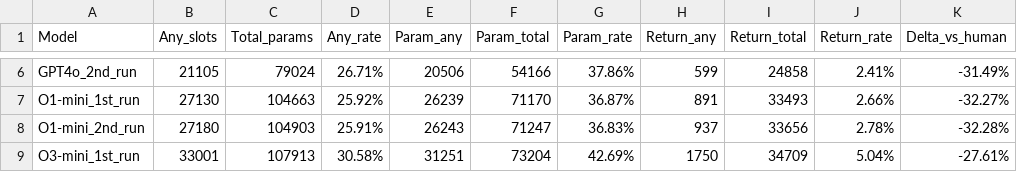
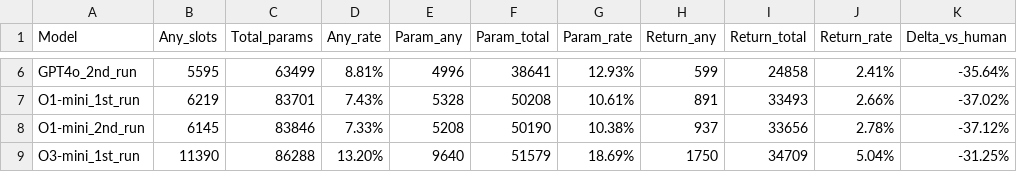
Before and after one commit to plcacs/Harmonizing_ml_results, a CSV file: ManyTypes4py_benchmarks/Type_info_collector/Section_04/any_empty_rate_results_baseline.csv, drawn as a sheet; only a part is shown, gaps mark what is left out; the diff covers the shown part only; the diff names each change by its address in the sheet, - before the commit and + after, or states it on an @@ line.

```diff
--- a/ManyTypes4py_benchmarks/Type_info_collector/Section_04/any_empty_rate_results_baseline.csv
+++ b/ManyTypes4py_benchmarks/Type_info_collector/Section_04/any_empty_rate_results_baseline.csv
-B6 (Any_slots): 21105
+B6 (Any_slots): 5595
-C6 (Total_params): 79024
+C6 (Total_params): 63499
-D6 (Any_rate): 26.71%
+D6 (Any_rate): 8.81%
-E6 (Param_any): 20506
+E6 (Param_any): 4996
-F6 (Param_total): 54166
+F6 (Param_total): 38641
-G6 (Param_rate): 37.86%
+G6 (Param_rate): 12.93%
-K6 (Delta_vs_human): -31.49%
+K6 (Delta_vs_human): -35.64%
-B7 (Any_slots): 27130
+B7 (Any_slots): 6219
-C7 (Total_params): 104663
+C7 (Total_params): 83701
-D7 (Any_rate): 25.92%
+D7 (Any_rate): 7.43%
-E7 (Param_any): 26239
+E7 (Param_any): 5328
-F7 (Param_total): 71170
+F7 (Param_total): 50208
-G7 (Param_rate): 36.87%
+G7 (Param_rate): 10.61%
-K7 (Delta_vs_human): -32.27%
+K7 (Delta_vs_human): -37.02%
-B8 (Any_slots): 27180
+B8 (Any_slots): 6145
-C8 (Total_params): 104903
+C8 (Total_params): 83846
-D8 (Any_rate): 25.91%
+D8 (Any_rate): 7.33%
-E8 (Param_any): 26243
+E8 (Param_any): 5208
-F8 (Param_total): 71247
+F8 (Param_total): 50190
-G8 (Param_rate): 36.83%
+G8 (Param_rate): 10.38%
-K8 (Delta_vs_human): -32.28%
+K8 (Delta_vs_human): -37.12%
-B9 (Any_slots): 33001
+B9 (Any_slots): 11390
-C9 (Total_params): 107913
+C9 (Total_params): 86288
-D9 (Any_rate): 30.58%
+D9 (Any_rate): 13.20%
-E9 (Param_any): 31251
+E9 (Param_any): 9640
-F9 (Param_total): 73204
+F9 (Param_total): 51579
-G9 (Param_rate): 42.69%
+G9 (Param_rate): 18.69%
-K9 (Delta_vs_human): -27.61%
+K9 (Delta_vs_human): -31.25%
```
Also changed, not shown: 62 edited cells elsewhere in this file, ManyTypes4py_benchmarks/Type_info_collector/Section_04/instability_rate_results_baseline.csv, 24 other files.
